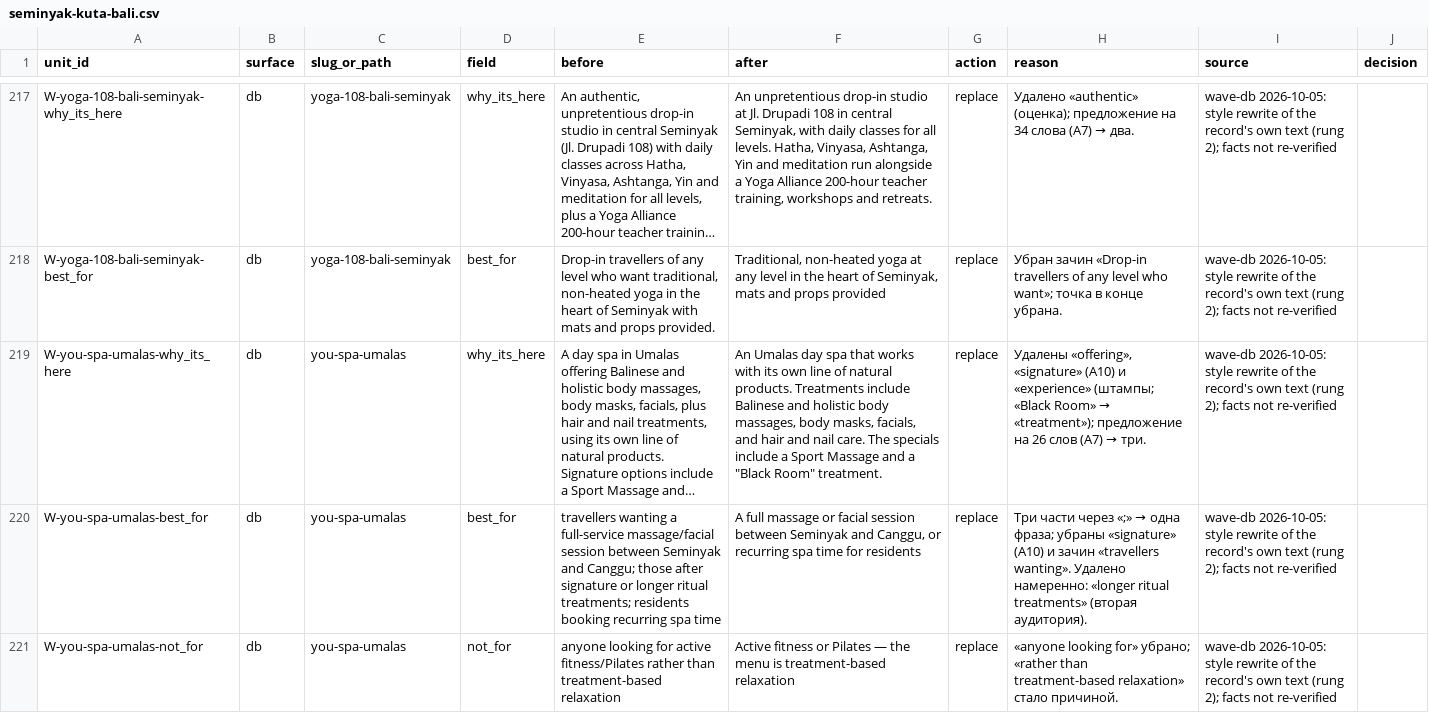
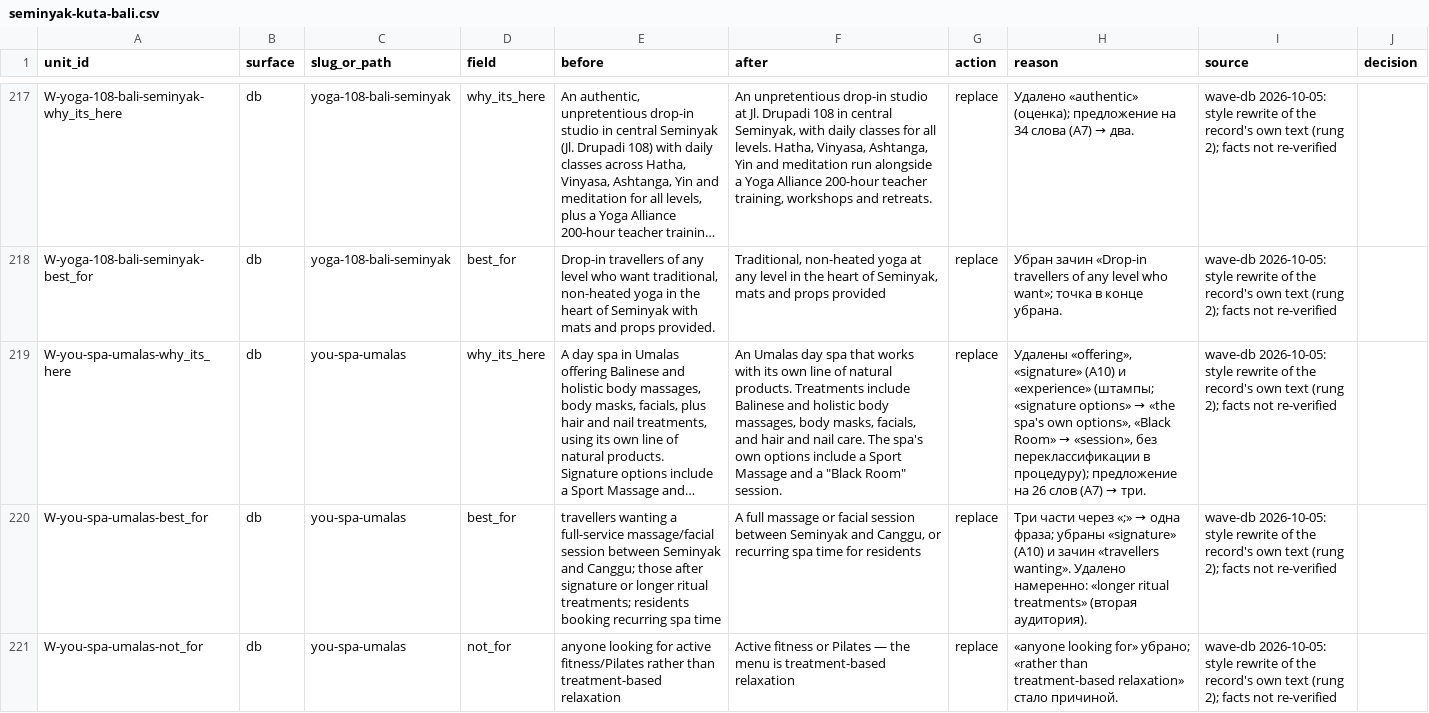
Before and after one commit to parkourcafe/privelegy-bali-club, a CSV file: data/data-ops/copy/wave-db/seminyak-kuta-bali.csv, drawn as a sheet; only a part is shown, gaps mark what is left out; long unchanged cells end in …; the diff names each change by its address in the sheet, - before the commit and + after, or states it on an @@ line.

```diff
--- a/data/data-ops/copy/wave-db/seminyak-kuta-bali.csv
+++ b/data/data-ops/copy/wave-db/seminyak-kuta-bali.csv
-F219 (after): …care. The specials include a Sport Massage and a "Black Room" treatment.
+F219 (after): …care. The spa's own options include a Sport Massage and a "Black Room" session.
@@ H219 (reason): …«experience» (штампы; «Black Room» → «treatment»); предложение на… → …«experience» (штампы; «signature options» → «the spa's own options», «Black Room» → «session», без переклассификации в процедуру); предложение на… @@
```
Also changed, not shown: data/data-ops/copy/wave-db/ubud-north-east.csv, data/data-ops/copy/wave-db/uluwatu-sanur.csv, 7 other files.
